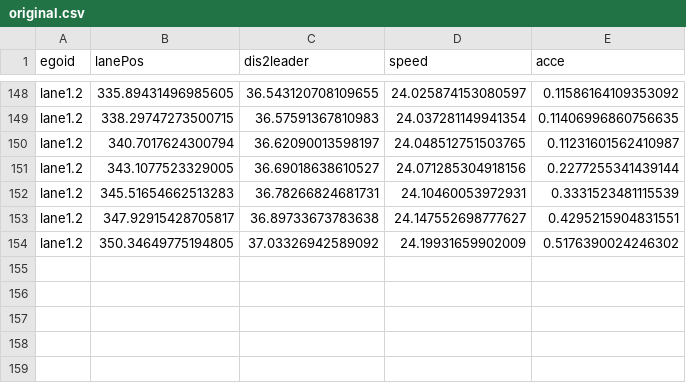
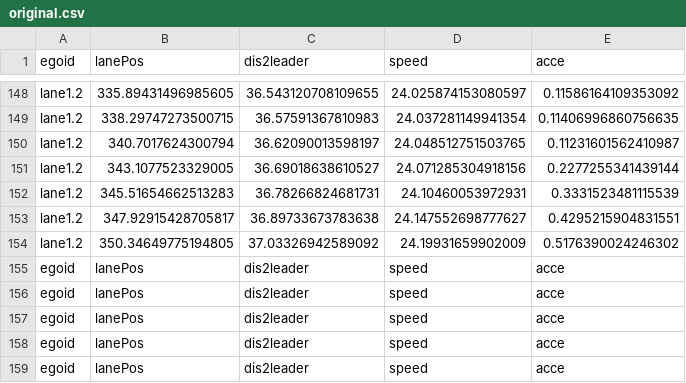
Before and after one commit to byq-luo/Lane_change_RL, a CSV file: data/original.csv, drawn as a sheet; only a part is shown, gaps mark what is left out.

```diff
--- a/data/original.csv
+++ b/data/original.csv
@@ -154 +154,6 @@ lane1.2, 347.92915428705817, 36.89733673783638, 24.147552698777627, 0.4295215904
 lane1.2, 350.34649775194805, 37.03326942589092, 24.19931659902009, 0.5176390024246302
+egoid, lanePos, dis2leader, speed, acce
+egoid, lanePos, dis2leader, speed, acce
+egoid, lanePos, dis2leader, speed, acce
+egoid, lanePos, dis2leader, speed, acce
+egoid, lanePos, dis2leader, speed, acce
```
Also changed, not shown: 3 other files.
